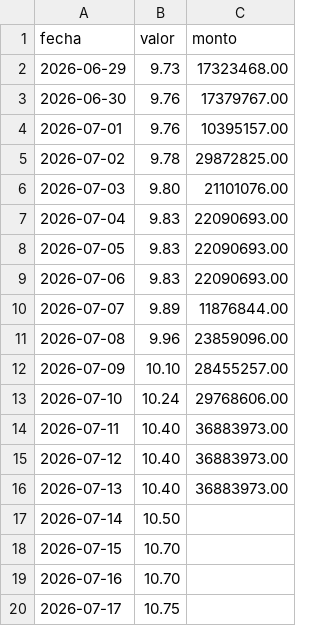
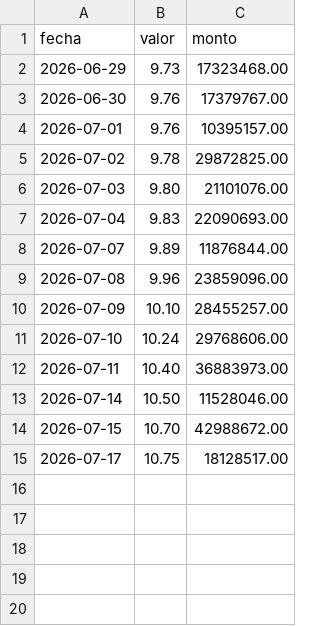
Before and after one commit to mauforonda/indicadores_economicos, a CSV file: tipodecambio/datos/oficial_bcb.csv, drawn as a sheet.

```diff
--- a/tipodecambio/datos/oficial_bcb.csv
+++ b/tipodecambio/datos/oficial_bcb.csv
@@ -7,4 +7,2 @@ fecha,valor,monto
 2026-07-04,9.83,22090693.00
-2026-07-05,9.83,22090693.00
-2026-07-06,9.83,22090693.00
 2026-07-07,9.89,11876844.00
@@ -14,7 +12,4 @@ fecha,valor,monto
 2026-07-11,10.40,36883973.00
-2026-07-12,10.40,36883973.00
-2026-07-13,10.40,36883973.00
-2026-07-14,10.50,
-2026-07-15,10.70,
-2026-07-16,10.70,
-2026-07-17,10.75,
+2026-07-14,10.50,11528046.00
+2026-07-15,10.70,42988672.00
+2026-07-17,10.75,18128517.00
```
Also changed, not shown: tipodecambio/datos/oficial_bcb_desagregado.csv, 1 other file.
